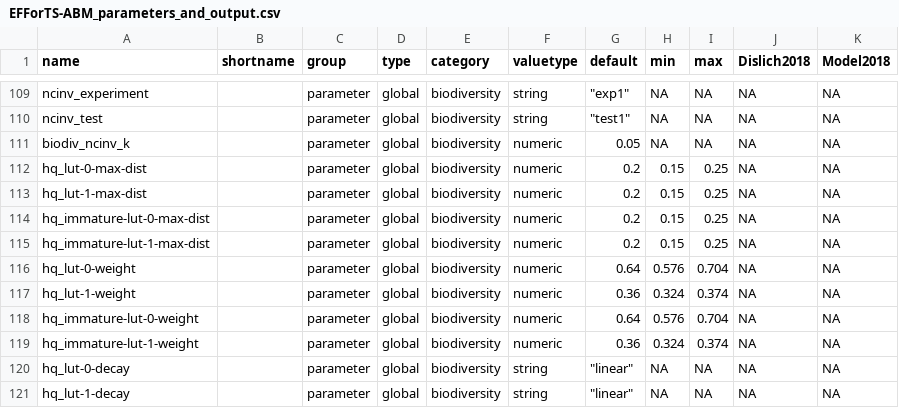
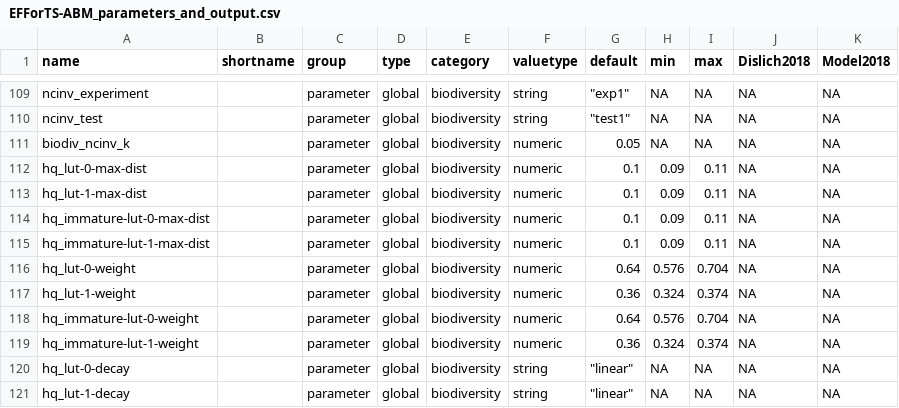
Before and after one commit to EFForTS-B10/Refforts, a CSV file: data_raw/EFForTS-ABM_parameters_and_output.csv, drawn as a sheet; only a part is shown, gaps mark what is left out.

Commit message:
updated hq distance defaults, mins, and maxs

```diff
--- a/data_raw/EFForTS-ABM_parameters_and_output.csv
+++ b/data_raw/EFForTS-ABM_parameters_and_output.csv
@@ -111,6 +111,6 @@ ncinv_test;;parameter;global;biodiversity;string;"""test1""";NA;NA;NA;NA
 biodiv_ncinv_k;;parameter;global;biodiversity;numeric;0.05;NA;NA;NA;NA
-hq_lut-0-max-dist;;parameter;global;biodiversity;numeric;0.2;0.15;0.25;NA;NA
-hq_lut-1-max-dist;;parameter;global;biodiversity;numeric;0.2;0.15;0.25;NA;NA
-hq_immature-lut-0-max-dist;;parameter;global;biodiversity;numeric;0.2;0.15;0.25;NA;NA
-hq_immature-lut-1-max-dist;;parameter;global;biodiversity;numeric;0.2;0.15;0.25;NA;NA
+hq_lut-0-max-dist;;parameter;global;biodiversity;numeric;0.1;0.09;0.11;NA;NA
+hq_lut-1-max-dist;;parameter;global;biodiversity;numeric;0.1;0.09;0.11;NA;NA
+hq_immature-lut-0-max-dist;;parameter;global;biodiversity;numeric;0.1;0.09;0.11;NA;NA
+hq_immature-lut-1-max-dist;;parameter;global;biodiversity;numeric;0.1;0.09;0.11;NA;NA
 hq_lut-0-weight;;parameter;global;biodiversity;numeric;0.64;0.576;0.704;NA;NA
```
Also changed, not shown: 1 other file.
